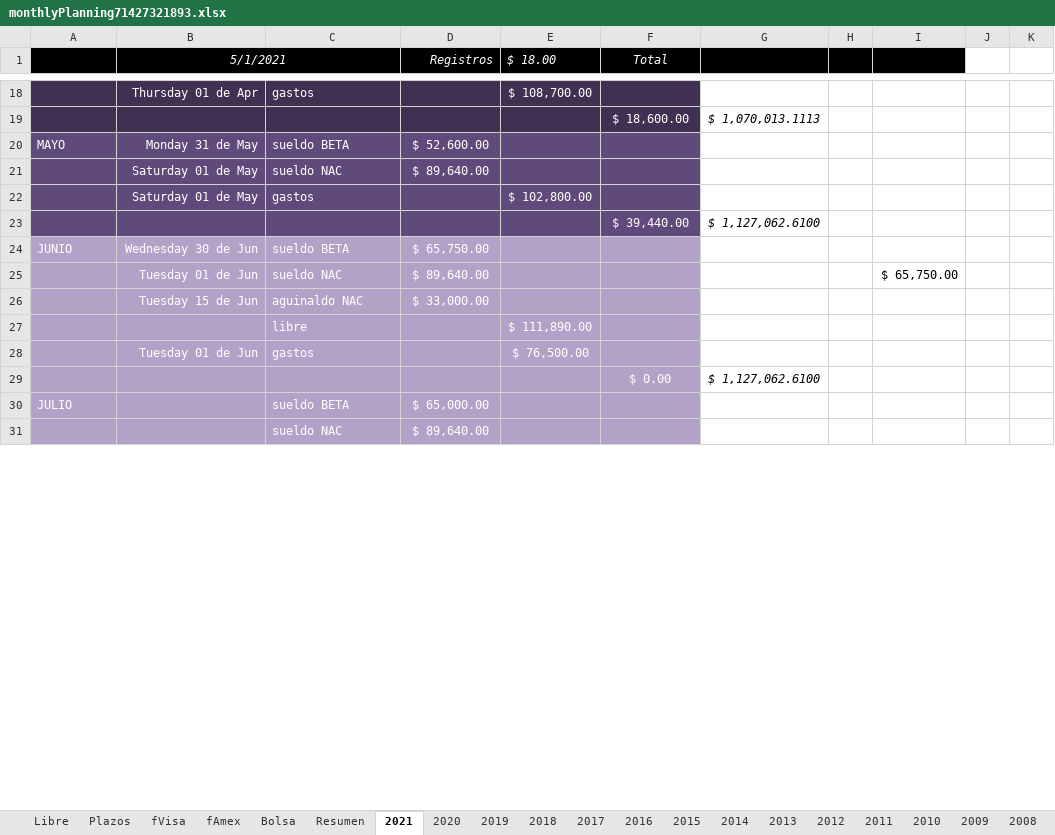
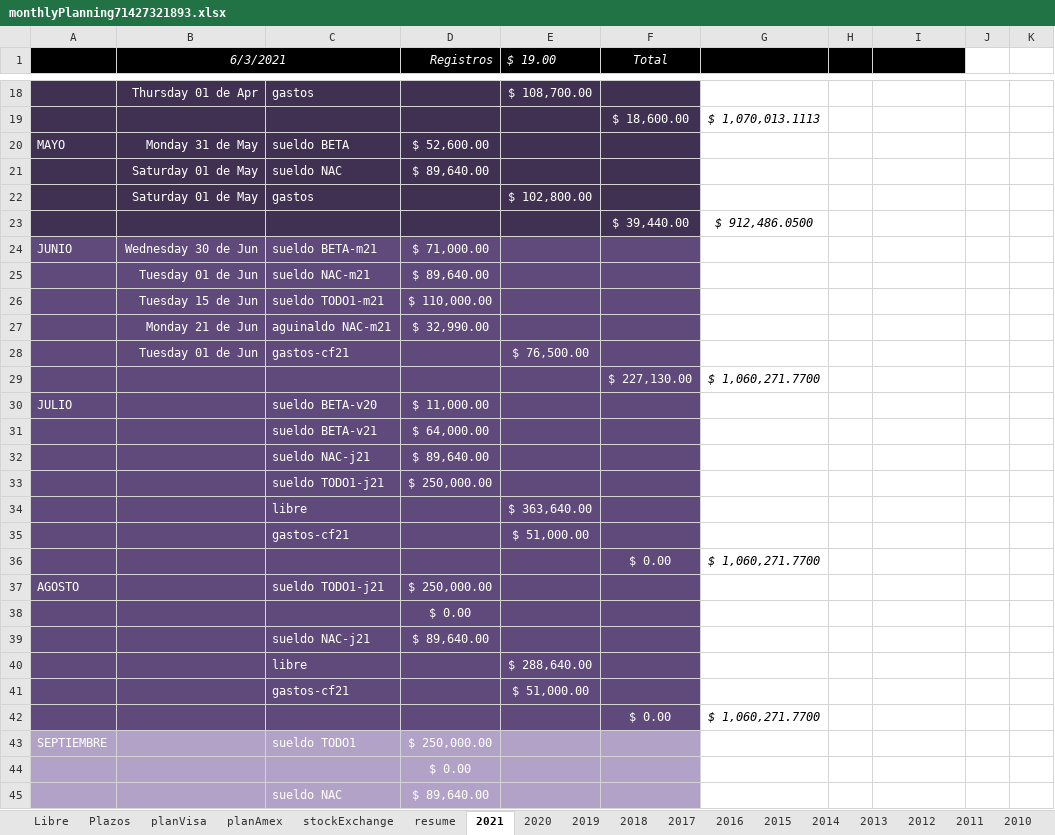
Before and after one commit to andresGitDev/private, an Excel workbook: personalAccounts/monthlyPlanning71427321893.xlsx, sheet 2021, drawn as a sheet; only a part is shown, gaps mark what is left out; values as stored, in another font and other column widths than the file's, no borders; charts and pictures and conditional formats not drawn; removed rows and columns are numbered as before the commit, all else as after; the diff covers the shown part only; the diff names each change by its address in the sheet, - before the commit and + after, or states it on an @@ line.

```diff
--- a/personalAccounts/monthlyPlanning71427321893.xlsx (sheet 2021)
+++ b/personalAccounts/monthlyPlanning71427321893.xlsx (sheet 2021)
-sheet tab: fVisa
+sheet tab: planVisa
-sheet tab: fAmex
+sheet tab: planAmex
-sheet tab: Bolsa
+sheet tab: stockExchange
-sheet tab: Resumen
+sheet tab: resume
-B1: 5/1/2021
+B1: 6/3/2021
-E1: $ 18.00
+E1: $ 19.00
-A20:F23 fill: #604A7B
+A20:F23 fill: #403152
-G23: $ 1,127,062.6100
+G23: $ 912,486.0500
-A24:F25 fill: #B3A2C7
+A24:F25 fill: #604A7B
-C24: sueldo BETA
+C24: sueldo BETA-m21
-D24 (Registros): $ 65,750.00
+D24 (Registros): $ 71,000.00
-C25: sueldo NAC
+C25: sueldo NAC-m21
-I25: $ 65,750.00
+I25: (empty)
-row 26:  | Tuesday 15 de Jun | aguinaldo NAC | $ 33,000.00
-row 27:  |  | libre |  | $ 111,890.00
+row 26:  | Tuesday 15 de Jun | sueldo TODO1-m21 | $ 110,000.00
+row 27:  | Monday 21 de Jun | aguinaldo NAC-m21 | $ 32,990.00
-A28:F28 fill: #B3A2C7
+A28:F28 fill: #604A7B
-C28: gastos
+C28: gastos-cf21
-row 29:  |  |  |  |  | $ 0.00 | $ 1,127,062.6100
+row 29:  |  |  |  |  | $ 227,130.00 | $ 1,060,271.7700
-A30:F30 fill: #B3A2C7
+A30:F30 fill: #604A7B
-C30: sueldo BETA
+C30: sueldo BETA-v20
-D30 (Registros): $ 65,000.00
+D30 (Registros): $ 11,000.00
+row 31:  |  | sueldo BETA-v21 | $ 64,000.00
+row 32:  |  | sueldo NAC-j21 | $ 89,640.00
+row 33:  |  | sueldo TODO1-j21 | $ 250,000.00
+row 34:  |  | libre |  | $ 363,640.00
+row 35:  |  | gastos-cf21 |  | $ 51,000.00
+row 36:  |  |  |  |  | $ 0.00 | $ 1,060,271.7700
+row 37: AGOSTO |  | sueldo TODO1-j21 | $ 250,000.00
+row 38:  |  |  | $ 0.00
+row 39:  |  | sueldo NAC-j21 | $ 89,640.00
+row 40:  |  | libre |  | $ 288,640.00
+row 41:  |  | gastos-cf21 |  | $ 51,000.00
+row 42:  |  |  |  |  | $ 0.00 | $ 1,060,271.7700
+row 43: SEPTIEMBRE |  | sueldo TODO1 | $ 250,000.00
+row 44:  |  |  | $ 0.00
```
Also changed, not shown: 14 added rows, 24 removed rows and 20 edited cells elsewhere in this sheet, sheet Plazos, sheet resume, sheet Libre, sheet planVisa, sheet stockExchange, sheet planAmex, 14 more sheets, formulas that keep their value, charts or pictures.
